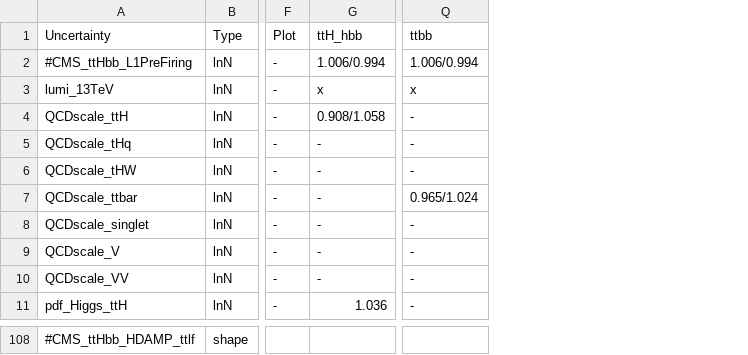
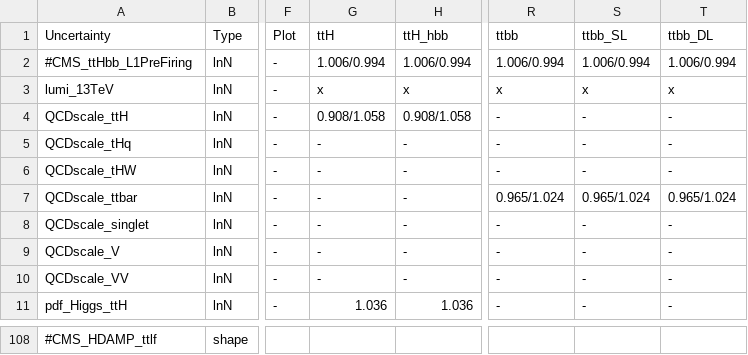
Before and after one commit to kit-cn-cms/pyroot-plotscripts, a CSV file: configs/legacyAnalysis/systs_4FS_5FS.csv, drawn as a sheet; only a part is shown, gaps mark what is left out; the diff covers the shown part only; the diff names each change by its address in the sheet, - before the commit and + after, or states it on an @@ line.

```diff
--- a/configs/legacyAnalysis/systs_4FS_5FS.csv
+++ b/configs/legacyAnalysis/systs_4FS_5FS.csv
+column G (ttH), rows 2-11: 1.006/0.994 | x | 0.908/1.058 | - | - | - | - | - | - | 1.036
+column S (ttbb_SL), rows 2-11: 1.006/0.994 | x | - | - | - | 0.965/1.024 | - | - | - | -
+column T (ttbb_DL), rows 2-11: 1.006/0.994 | x | - | - | - | 0.965/1.024 | - | - | - | -
-A108 (Uncertainty): #CMS_ttHbb_HDAMP_ttlf
+A108 (Uncertainty): #CMS_HDAMP_ttlf
```
Also changed, not shown: 22 edited cells elsewhere in this file, configs/legacyAnalysis/no_systs.csv, 4 other files.
